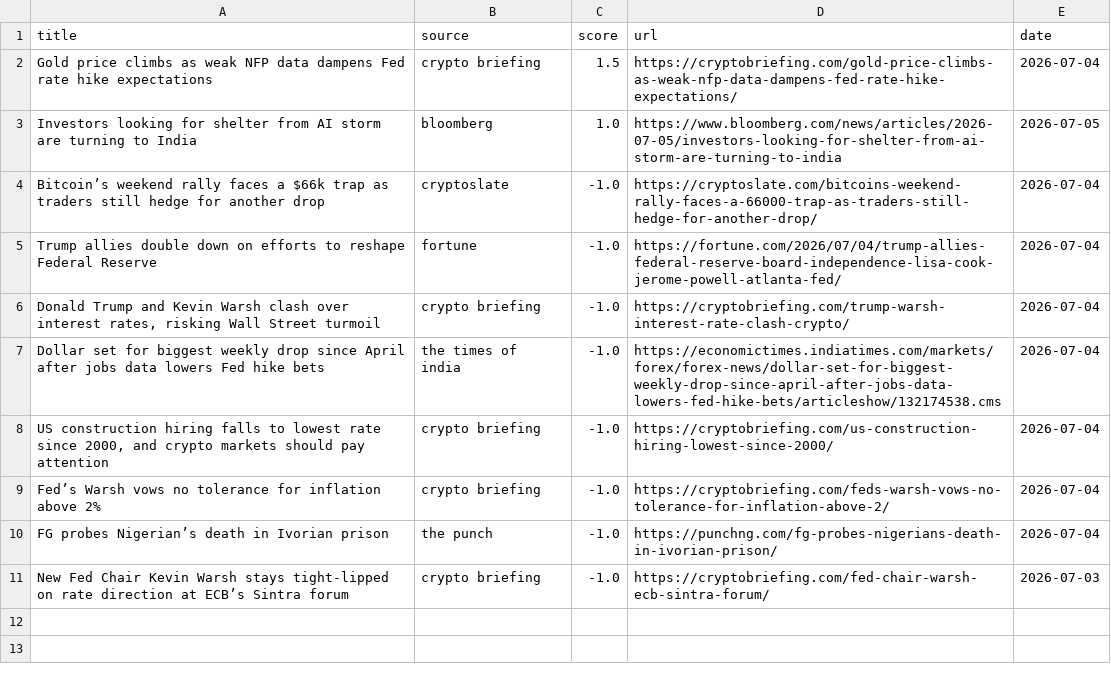
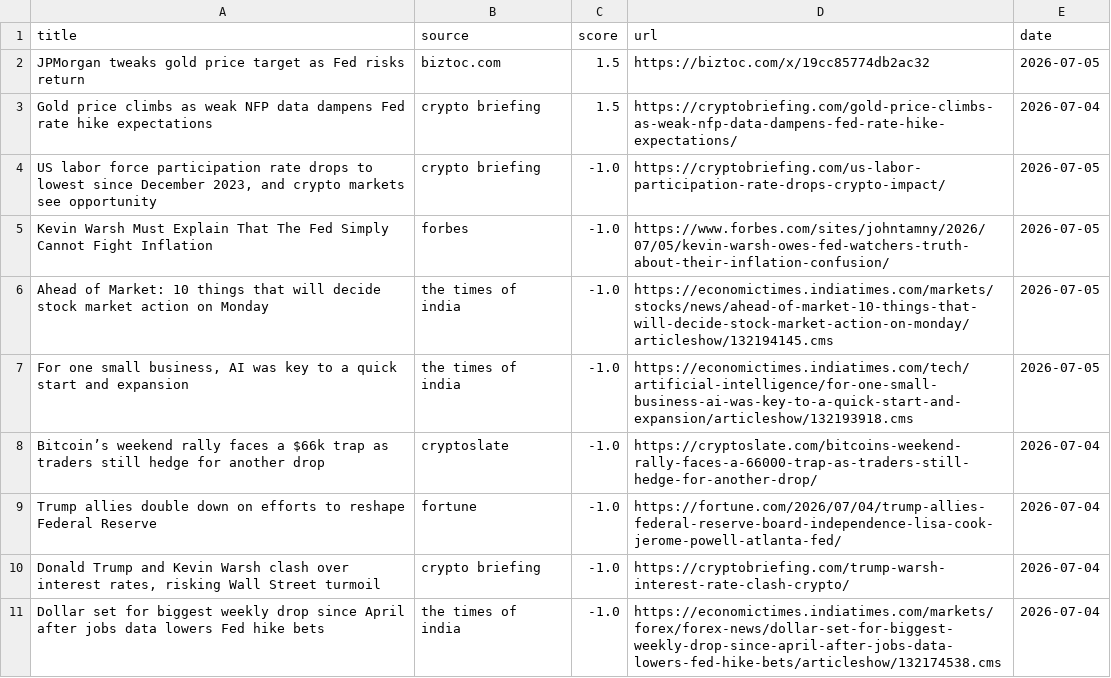
Before and after one commit to Z8Sa/macro-funda, a CSV file: data/top_news.csv, drawn as a sheet.

```diff
--- a/data/top_news.csv
+++ b/data/top_news.csv
@@ -1,4 +1,8 @@
 title,source,score,url,date
+JPMorgan tweaks gold price target as Fed risks return,biztoc.com,1.5,https://biztoc.com/x/19cc85774db2ac32,2026-07-05
 Gold price climbs as weak NFP data dampens Fed rate hike expectations,crypto briefing,1.5,https://cryptobriefing.com/gold-price-climbs-as-weak-nfp-data-dampens-fed-rate-hike-expectations/,2026-07-04
-Investors looking for shelter from AI storm are turning to India,bloomberg,1.0,https://www.bloomberg.com/news/articles/2026-07-05/investors-looking-for-shelter-from-ai-storm-are-turning-to-india,2026-07-05
+"US labor force participation rate drops to lowest since December 2023, and crypto markets see opportunity",crypto briefing,-1.0,https://cryptobriefing.com/us-labor-participation-rate-drops-crypto-impact/,2026-07-05
+Kevin Warsh Must Explain That The Fed Simply Cannot Fight Inflation,forbes,-1.0,https://www.forbes.com/sites/johntamny/2026/07/05/kevin-warsh-owes-fed-watchers-truth-about-their-inflation-confusion/,2026-07-05
+Ahead of Market: 10 things that will decide stock market action on Monday,the times of india,-1.0,https://economictimes.indiatimes.com/markets/stocks/news/ahead-of-market-10-things-that-will-decide-stock-market-action-on-monday/articleshow/132194145.cms,2026-07-05
+"For one small business, AI was key to a quick start and expansion",the times of india,-1.0,https://economictimes.indiatimes.com/tech/artificial-intelligence/for-one-small-business-ai-was-key-to-a-quick-start-and-expansion/articleshow/132193918.cms,2026-07-05
 Bitcoin’s weekend rally faces a $66k trap as traders still hedge for another drop,cryptoslate,-1.0,https://cryptoslate.com/bitcoins-weekend-rally-faces-a-66000-trap-as-traders-still-hedge-for-another-drop/,2026-07-04
@@ -7,5 +11 @@ Trump allies double down on efforts to reshape Federal Reserve,fortune,-1.0,http
 Dollar set for biggest weekly drop since April after jobs data lowers Fed hike bets,the times of india,-1.0,https://economictimes.indiatimes.com/markets/forex/forex-news/dollar-set-for-biggest-weekly-drop-since-april-after-jobs-data-lowers-fed-hike-bets/articleshow/132174538.cms,2026-07-04
-"US construction hiring falls to lowest rate since 2000, and crypto markets should pay attention",crypto briefing,-1.0,https://cryptobriefing.com/us-construction-hiring-lowest-since-2000/,2026-07-04
-Fed’s Warsh vows no tolerance for inflation above 2%,crypto briefing,-1.0,https://cryptobriefing.com/feds-warsh-vows-no-tolerance-for-inflation-above-2/,2026-07-04
-FG probes Nigerian’s death in Ivorian prison,the punch,-1.0,https://punchng.com/fg-probes-nigerians-death-in-ivorian-prison/,2026-07-04
-New Fed Chair Kevin Warsh stays tight-lipped on rate direction at ECB’s Sintra forum,crypto briefing,-1.0,https://cryptobriefing.com/fed-chair-warsh-ecb-sintra-forum/,2026-07-03
```
Also changed, not shown: 5 other files.
